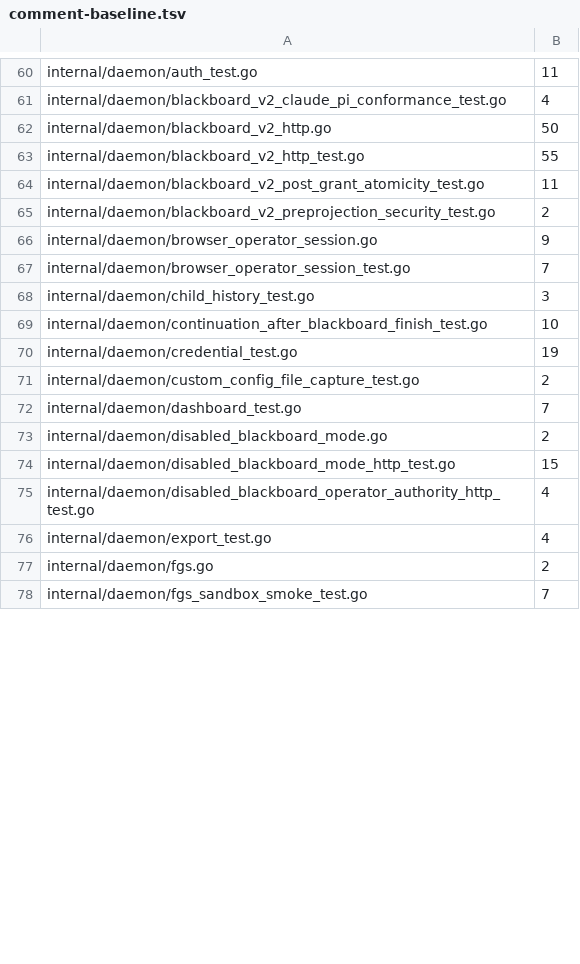
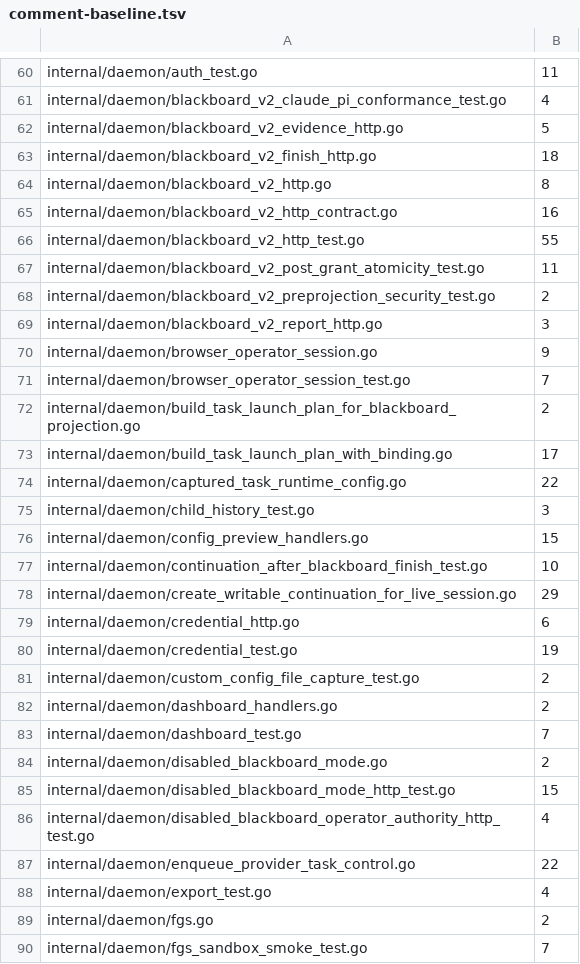
Before and after one commit to n1majne3/CyberPenda, a TSV file: scripts/comment-baseline.tsv, drawn as a sheet; only a part is shown, gaps mark what is left out; the diff covers the shown part only.

```diff
--- a/scripts/comment-baseline.tsv
+++ b/scripts/comment-baseline.tsv
@@ -61,3 +61,6 @@ internal/daemon/auth_test.go	11
 internal/daemon/blackboard_v2_claude_pi_conformance_test.go	4
-internal/daemon/blackboard_v2_http.go	50
+internal/daemon/blackboard_v2_evidence_http.go	5
+internal/daemon/blackboard_v2_finish_http.go	18
+internal/daemon/blackboard_v2_http.go	8
+internal/daemon/blackboard_v2_http_contract.go	16
 internal/daemon/blackboard_v2_http_test.go	55
@@ -65,8 +68,16 @@ internal/daemon/blackboard_v2_post_grant_atomicity_test.go	11
 internal/daemon/blackboard_v2_preprojection_security_test.go	2
+internal/daemon/blackboard_v2_report_http.go	3
 internal/daemon/browser_operator_session.go	9
 internal/daemon/browser_operator_session_test.go	7
+internal/daemon/build_task_launch_plan_for_blackboard_projection.go	2
+internal/daemon/build_task_launch_plan_with_binding.go	17
+internal/daemon/captured_task_runtime_config.go	22
 internal/daemon/child_history_test.go	3
+internal/daemon/config_preview_handlers.go	15
 internal/daemon/continuation_after_blackboard_finish_test.go	10
+internal/daemon/create_writable_continuation_for_live_session.go	29
+internal/daemon/credential_http.go	6
 internal/daemon/credential_test.go	19
 internal/daemon/custom_config_file_capture_test.go	2
+internal/daemon/dashboard_handlers.go	2
 internal/daemon/dashboard_test.go	7
@@ -75,2 +86,3 @@ internal/daemon/disabled_blackboard_mode_http_test.go	15
 internal/daemon/disabled_blackboard_operator_authority_http_test.go	4
+internal/daemon/enqueue_provider_task_control.go	22
 internal/daemon/export_test.go	4
```
Also changed, not shown: 24 added rows and 4 edited cells elsewhere in this file.
